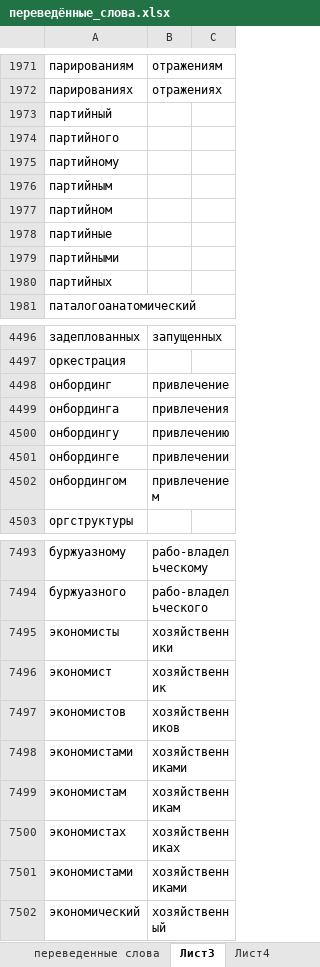
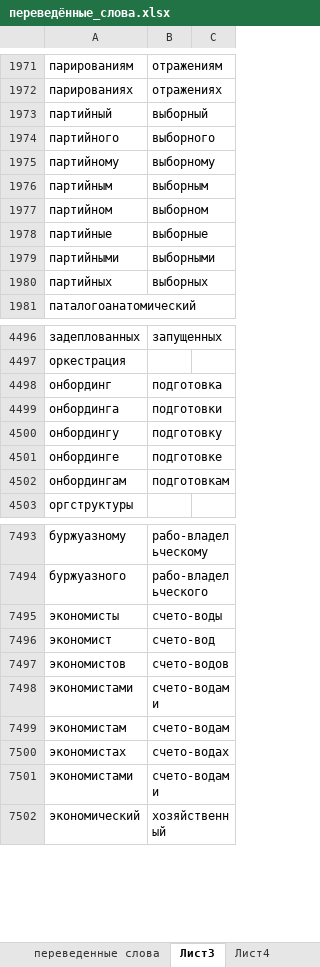
Before and after one commit to AveNRU/text_changer, an Excel workbook: словари/переведённые_слова.xlsx, sheet Лист3, drawn as a sheet; only a part is shown, gaps mark what is left out; values as stored, in another font and other column widths than the file's, no borders; removed rows and columns are numbered as before the commit, all else as after; the diff covers the shown part only; the diff names each change by its address in the sheet, - before the commit and + after, or states it on an @@ line.

```diff
--- a/словари/переведённые_слова.xlsx (sheet Лист3)
+++ b/словари/переведённые_слова.xlsx (sheet Лист3)
-B1973: (empty)
+B1973: выборный
-B1974: (empty)
+B1974: выборного
-B1975: (empty)
+B1975: выборному
-B1976: (empty)
+B1976: выборным
-B1977: (empty)
+B1977: выборном
-B1978: (empty)
+B1978: выборные
-B1979: (empty)
+B1979: выборными
-B1980: (empty)
+B1980: выборных
-B4498: привлечение
+B4498: подготовка
-B4499: привлечения
+B4499: подготовки
-B4500: привлечению
+B4500: подготовку
-B4501: привлечении
+B4501: подготовке
-row 4502: онбордингом | привлечением
+row 4502: онбордингам | подготовкам
-B7495: хозяйственники
+B7495: счето-воды
-B7496: хозяйственник
+B7496: счето-вод
-B7497: хозяйственников
+B7497: счето-водов
-B7498: хозяйственниками
+B7498: счето-водами
-B7499: хозяйственникам
+B7499: счето-водам
-B7500: хозяйственниках
+B7500: счето-водах
-B7501: хозяйственниками
+B7501: счето-водами
```
Also changed, not shown: 66 added rows, 1 removed row and 3 edited cells elsewhere in this sheet.
